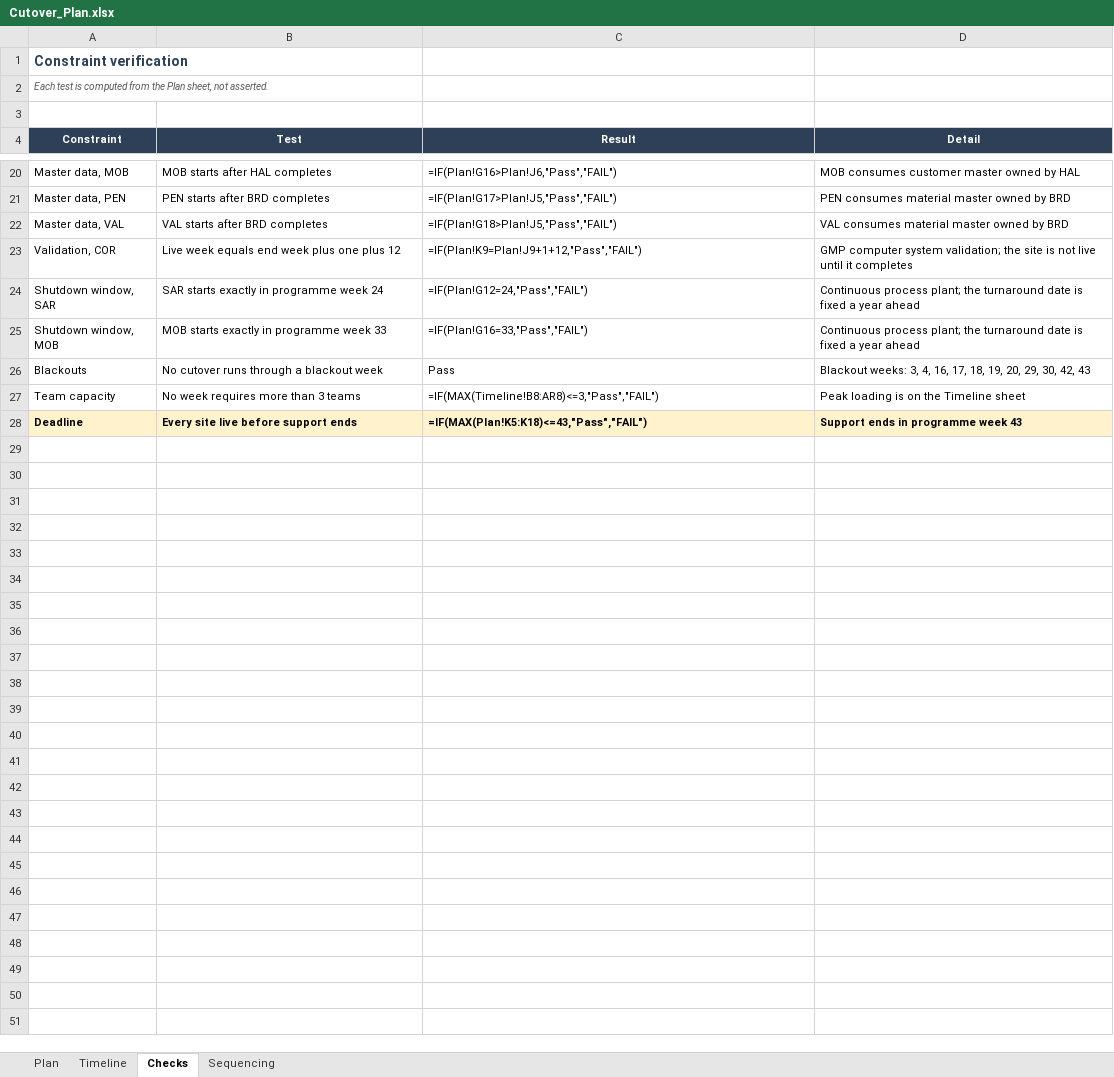
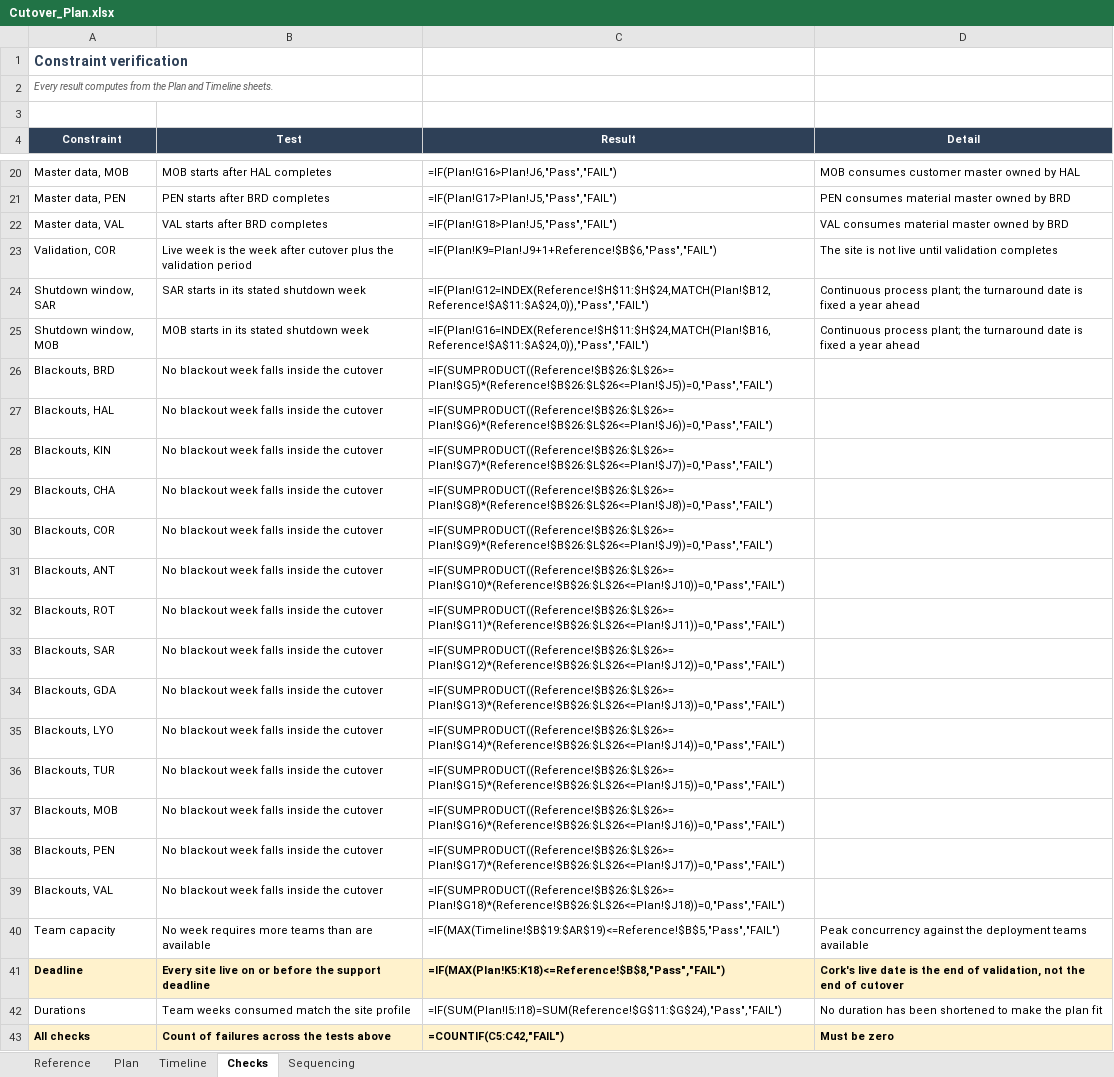
Before and after one commit to WhiteTiger-Creator/geranium2, an Excel workbook: golden_solution/Cutover_Plan.xlsx, sheet Checks, drawn as a sheet; only a part is shown, gaps mark what is left out; values as stored, in another font and other column widths than the file's, no borders; formulas without a stored value are shown as written; removed rows and columns are numbered as before the commit, all else as after; the diff names each change by its address in the sheet, - before the commit and + after, or states it on an @@ line.

```diff
--- a/golden_solution/Cutover_Plan.xlsx (sheet Checks)
+++ b/golden_solution/Cutover_Plan.xlsx (sheet Checks)
+sheet tab: Reference
-A2 (Constraint): Each test is computed from the Plan sheet, not asserted.
+A2 (Constraint): Every result computes from the Plan and Timeline sheets.
-B23 (Test): Live week equals end week plus one plus 12
+B23 (Test): Live week is the week after cutover plus the validation period
-C23 (Result): =IF(Plan!K9=Plan!J9+1+12,"Pass","FAIL")
+C23 (Result): =IF(Plan!K9=Plan!J9+1+Reference!$B$6,"Pass","FAIL")
-D23 (Detail): GMP computer system validation; the site is not live until it completes
+D23 (Detail): The site is not live until validation completes
-B24 (Test): SAR starts exactly in programme week 24
+B24 (Test): SAR starts in its stated shutdown week
-C24 (Result): =IF(Plan!G12=24,"Pass","FAIL")
+C24 (Result): =IF(Plan!G12=INDEX(Reference!$H$11:$H$24,MATCH(Plan!$B12,Reference!$A$11:$A$24,0)),"Pass","FAIL")
-B25 (Test): MOB starts exactly in programme week 33
+B25 (Test): MOB starts in its stated shutdown week
-C25 (Result): =IF(Plan!G16=33,"Pass","FAIL")
+C25 (Result): =IF(Plan!G16=INDEX(Reference!$H$11:$H$24,MATCH(Plan!$B16,Reference!$A$11:$A$24,0)),"Pass","FAIL")
-row 26: Blackouts | No cutover runs through a blackout week | Pass | Blackout weeks: 3, 4, 16, 17, 18, 19, 20, 29, 30, 42, 43
+row 26: Blackouts, BRD | No blackout week falls inside the cutover | =IF(SUMPRODUCT((Reference!$B$26:$L$26>=Plan!$G5)*(Reference!$B$26:$L$26<=Plan!$J5))=0,"Pass","FAIL")
+row 27: Blackouts, HAL | No blackout week falls inside the cutover | =IF(SUMPRODUCT((Reference!$B$26:$L$26>=Plan!$G6)*(Reference!$B$26:$L$26<=Plan!$J6))=0,"Pass","FAIL")
+row 28: Blackouts, KIN | No blackout week falls inside the cutover | =IF(SUMPRODUCT((Reference!$B$26:$L$26>=Plan!$G7)*(Reference!$B$26:$L$26<=Plan!$J7))=0,"Pass","FAIL")
+row 29: Blackouts, CHA | No blackout week falls inside the cutover | =IF(SUMPRODUCT((Reference!$B$26:$L$26>=Plan!$G8)*(Reference!$B$26:$L$26<=Plan!$J8))=0,"Pass","FAIL")
+row 30: Blackouts, COR | No blackout week falls inside the cutover | =IF(SUMPRODUCT((Reference!$B$26:$L$26>=Plan!$G9)*(Reference!$B$26:$L$26<=Plan!$J9))=0,"Pass","FAIL")
+row 31: Blackouts, ANT | No blackout week falls inside the cutover | =IF(SUMPRODUCT((Reference!$B$26:$L$26>=Plan!$G10)*(Reference!$B$26:$L$26<=Plan!$J10))=0,"Pass","FAIL")
+row 32: Blackouts, ROT | No blackout week falls inside the cutover | =IF(SUMPRODUCT((Reference!$B$26:$L$26>=Plan!$G11)*(Reference!$B$26:$L$26<=Plan!$J11))=0,"Pass","FAIL")
+row 33: Blackouts, SAR | No blackout week falls inside the cutover | =IF(SUMPRODUCT((Reference!$B$26:$L$26>=Plan!$G12)*(Reference!$B$26:$L$26<=Plan!$J12))=0,"Pass","FAIL")
+row 34: Blackouts, GDA | No blackout week falls inside the cutover | =IF(SUMPRODUCT((Reference!$B$26:$L$26>=Plan!$G13)*(Reference!$B$26:$L$26<=Plan!$J13))=0,"Pass","FAIL")
+row 35: Blackouts, LYO | No blackout week falls inside the cutover | =IF(SUMPRODUCT((Reference!$B$26:$L$26>=Plan!$G14)*(Reference!$B$26:$L$26<=Plan!$J14))=0,"Pass","FAIL")
+row 36: Blackouts, TUR | No blackout week falls inside the cutover | =IF(SUMPRODUCT((Reference!$B$26:$L$26>=Plan!$G15)*(Reference!$B$26:$L$26<=Plan!$J15))=0,"Pass","FAIL")
+row 37: Blackouts, MOB | No blackout week falls inside the cutover | =IF(SUMPRODUCT((Reference!$B$26:$L$26>=Plan!$G16)*(Reference!$B$26:$L$26<=Plan!$J16))=0,"Pass","FAIL")
+row 38: Blackouts, PEN | No blackout week falls inside the cutover | =IF(SUMPRODUCT((Reference!$B$26:$L$26>=Plan!$G17)*(Reference!$B$26:$L$26<=Plan!$J17))=0,"Pass","FAIL")
+row 39: Blackouts, VAL | No blackout week falls inside the cutover | =IF(SUMPRODUCT((Reference!$B$26:$L$26>=Plan!$G18)*(Reference!$B$26:$L$26<=Plan!$J18))=0,"Pass","FAIL")
-B40 (Test): No week requires more than 3 teams
+B40 (Test): No week requires more teams than are available
-C40 (Result): =IF(MAX(Timeline!B8:AR8)<=3,"Pass","FAIL")
+C40 (Result): =IF(MAX(Timeline!$B$19:$AR$19)<=Reference!$B$5,"Pass","FAIL")
-D40 (Detail): Peak loading is on the Timeline sheet
+D40 (Detail): Peak concurrency against the deployment teams available
-B41 (Test): Every site live before support ends
+B41 (Test): Every site live on or before the support deadline
-C41 (Result): =IF(MAX(Plan!K5:K18)<=43,"Pass","FAIL")
+C41 (Result): =IF(MAX(Plan!K5:K18)<=Reference!$B$8,"Pass","FAIL")
-D41 (Detail): Support ends in programme week 43
+D41 (Detail): Cork's live date is the end of validation, not the end of cutover
+row 42: Durations | Team weeks consumed match the site profile | =IF(SUM(Plan!I5:I18)=SUM(Reference!$G$11:$G$24),"Pass","FAIL") | No duration has been shortened to make the plan fit
+row 43: All checks | Count of failures across the tests above | =COUNTIF(C5:C42,"FAIL") | Must be zero
```
Also changed, not shown: sheet Timeline, sheet Plan, sheet Sequencing, input_files/Site_Profile.xlsx, 8 other files.
